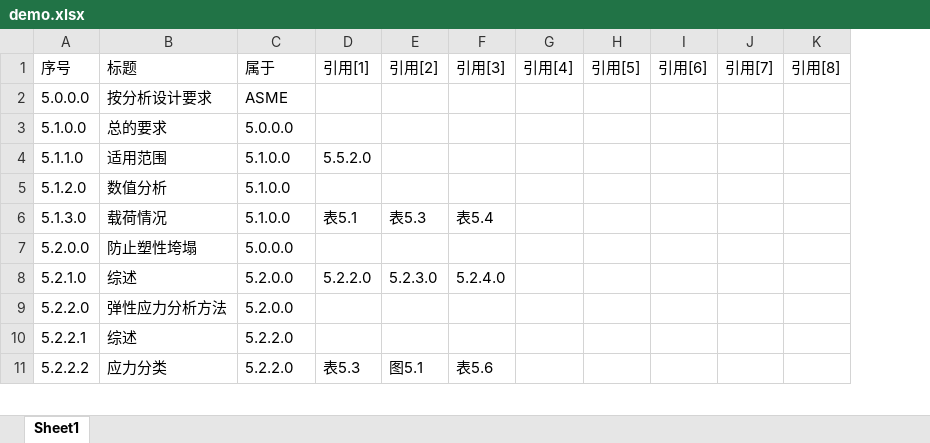
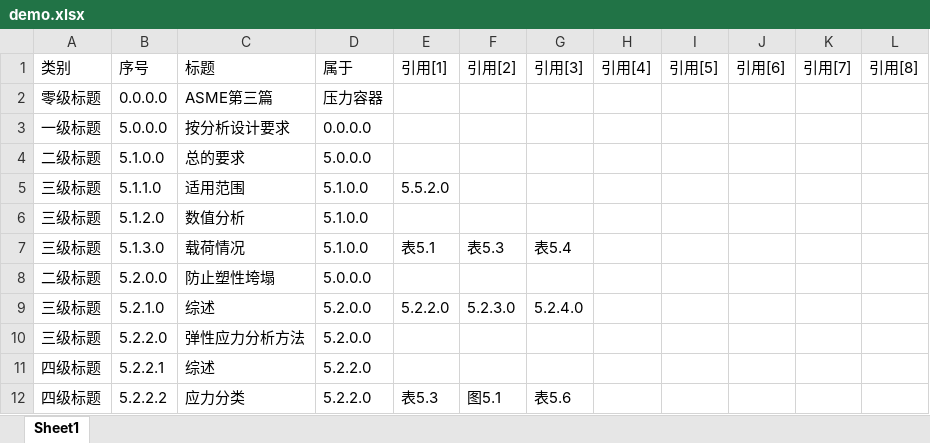
Before and after one commit to Cliccker/PDM, an Excel workbook: Graph/Data/demo.xlsx, sheet Sheet1, drawn as a sheet; only a part is shown; values as stored, in another font and other column widths than the file's, no borders; addresses are those after the commit; the diff names each change by its address in the sheet, - before the commit and + after, or states it on an @@ line.

Commit message:
update Graph

```diff
--- a/Graph/Data/demo.xlsx (sheet Sheet1)
+++ b/Graph/Data/demo.xlsx (sheet Sheet1)
+column A (类别), rows 3-12: 一级标题 | 二级标题 | 三级标题 | 三级标题 | 三级标题 | 二级标题 | 三级标题 | 三级标题 | 四级标题 | 四级标题
+row 2: 零级标题 | 0.0.0.0 | ASME第三篇 | 压力容器
-D3 (属于): ASME
+D3 (属于): 0.0.0.0
```
Also changed, not shown: 2 other files.
